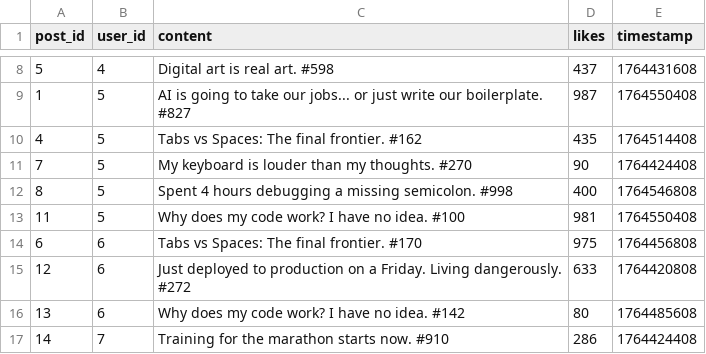
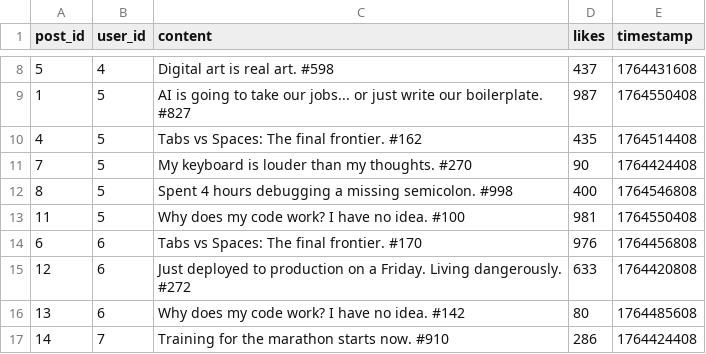
Before and after one commit to zhupeili-uh/ConnectU, a CSV file: posts.csv, drawn as a sheet; only a part is shown, gaps mark what is left out.

```diff
--- a/posts.csv
+++ b/posts.csv
@@ -13,3 +13,3 @@ post_id,user_id,content,likes,timestamp
 11,5,Why does my code work? I have no idea. #100,981,1764550408
-6,6,Tabs vs Spaces: The final frontier. #170,975,1764456808
+6,6,Tabs vs Spaces: The final frontier. #170,976,1764456808
 12,6,Just deployed to production on a Friday. Living dangerously. #272,633,1764420808
```
Also changed, not shown: 2 other files.
